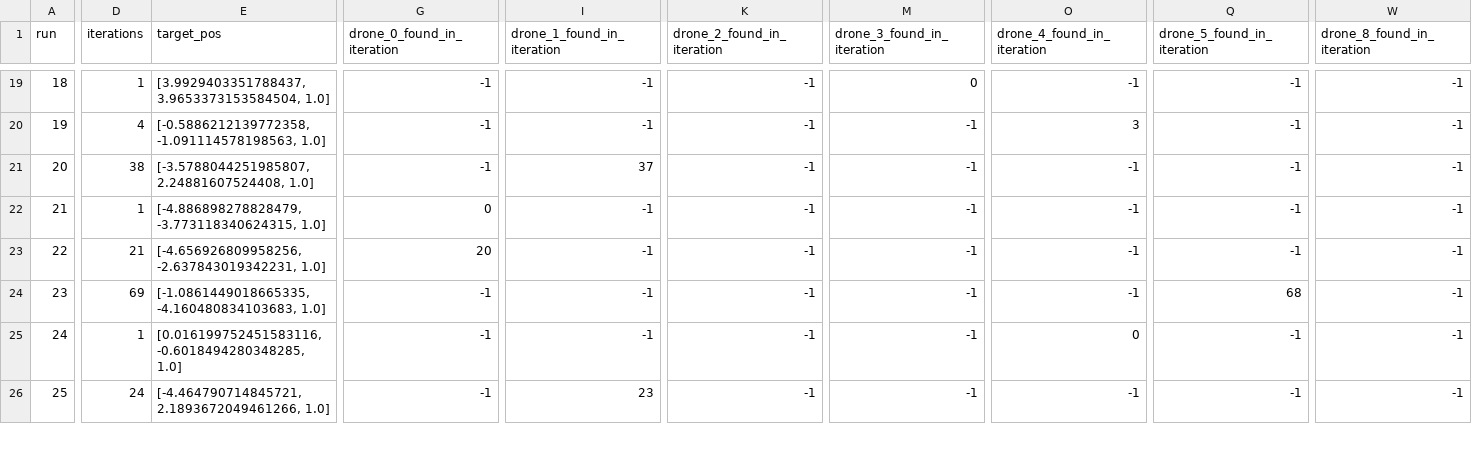
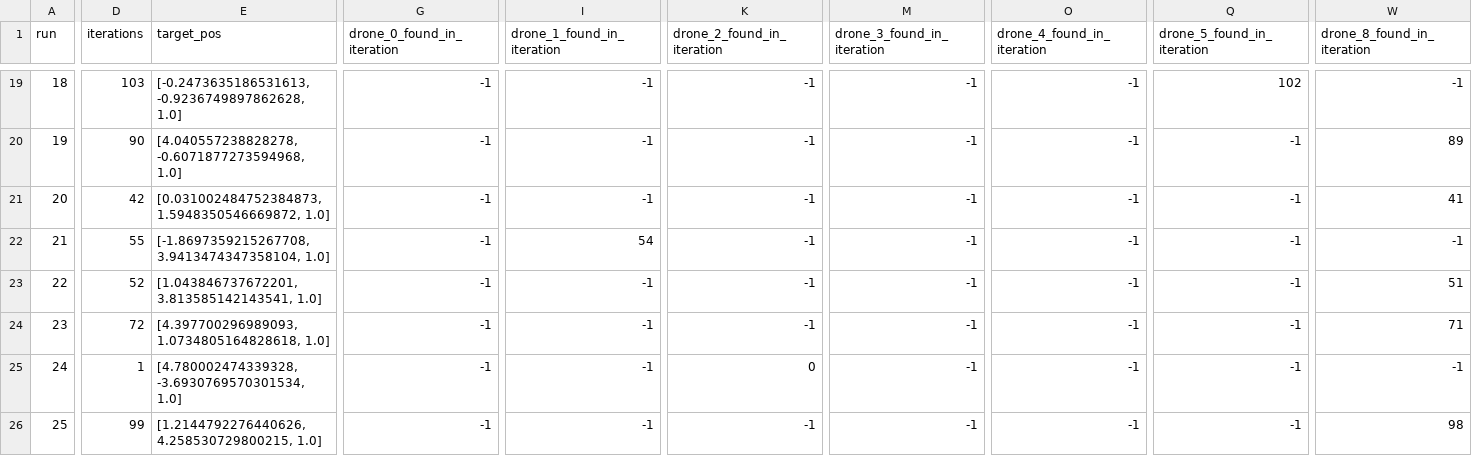
Before and after one commit to samanthan8/snr-dronesimulation, a CSV file: aco_simulation_results_csv/aco_num_drones_10.csv, drawn as a sheet; only a part is shown, gaps mark what is left out; the diff covers the shown part only; the diff names each change by its address in the sheet, - before the commit and + after, or states it on an @@ line.

```diff
--- a/aco_simulation_results_csv/aco_num_drones_10.csv
+++ b/aco_simulation_results_csv/aco_num_drones_10.csv
-D19 (iterations): 1
+D19 (iterations): 103
-E19 (target_pos): [3.9929403351788437, 3.9653373153584504, 1.0]
+E19 (target_pos): [-0.2473635186531613, -0.9236749897862628, 1.0]
-M19 (drone_3_found_in_iteration): 0
+M19 (drone_3_found_in_iteration): -1
-Q19 (drone_5_found_in_iteration): -1
+Q19 (drone_5_found_in_iteration): 102
-D20 (iterations): 4
+D20 (iterations): 90
-E20 (target_pos): [-0.5886212139772358, -1.091114578198563, 1.0]
+E20 (target_pos): [4.040557238828278, -0.6071877273594968, 1.0]
-O20 (drone_4_found_in_iteration): 3
+O20 (drone_4_found_in_iteration): -1
-W20 (drone_8_found_in_iteration): -1
+W20 (drone_8_found_in_iteration): 89
-D21 (iterations): 38
+D21 (iterations): 42
-E21 (target_pos): [-3.5788044251985807, 2.24881607524408, 1.0]
+E21 (target_pos): [0.031002484752384873, 1.5948350546669872, 1.0]
-I21 (drone_1_found_in_iteration): 37
+I21 (drone_1_found_in_iteration): -1
-W21 (drone_8_found_in_iteration): -1
+W21 (drone_8_found_in_iteration): 41
-D22 (iterations): 1
+D22 (iterations): 55
-E22 (target_pos): [-4.886898278828479, -3.773118340624315, 1.0]
+E22 (target_pos): [-1.8697359215267708, 3.9413474347358104, 1.0]
-G22 (drone_0_found_in_iteration): 0
+G22 (drone_0_found_in_iteration): -1
-I22 (drone_1_found_in_iteration): -1
+I22 (drone_1_found_in_iteration): 54
-D23 (iterations): 21
+D23 (iterations): 52
-E23 (target_pos): [-4.656926809958256, -2.637843019342231, 1.0]
+E23 (target_pos): [1.043846737672201, 3.813585142143541, 1.0]
-G23 (drone_0_found_in_iteration): 20
+G23 (drone_0_found_in_iteration): -1
-W23 (drone_8_found_in_iteration): -1
+W23 (drone_8_found_in_iteration): 51
-D24 (iterations): 69
+D24 (iterations): 72
-E24 (target_pos): [-1.0861449018665335, -4.160480834103683, 1.0]
+E24 (target_pos): [4.397700296989093, 1.0734805164828618, 1.0]
-Q24 (drone_5_found_in_iteration): 68
+Q24 (drone_5_found_in_iteration): -1
-W24 (drone_8_found_in_iteration): -1
+W24 (drone_8_found_in_iteration): 71
-E25 (target_pos): [0.016199752451583116, -0.6018494280348285, 1.0]
+E25 (target_pos): [4.780002474339328, -3.6930769570301534, 1.0]
-K25 (drone_2_found_in_iteration): -1
+K25 (drone_2_found_in_iteration): 0
-O25 (drone_4_found_in_iteration): 0
+O25 (drone_4_found_in_iteration): -1
-D26 (iterations): 24
+D26 (iterations): 99
-E26 (target_pos): [-4.464790714845721, 2.1893672049461266, 1.0]
+E26 (target_pos): [1.2144792276440626, 4.258530729800215, 1.0]
-I26 (drone_1_found_in_iteration): 23
+I26 (drone_1_found_in_iteration): -1
-W26 (drone_8_found_in_iteration): -1
+W26 (drone_8_found_in_iteration): 98
```
Also changed, not shown: 83 edited cells elsewhere in this file, aco_simulation_results_csv/aco_num_drones_1.csv, aco_simulation_results_csv/aco_num_drones_15.csv, 7 other files.
